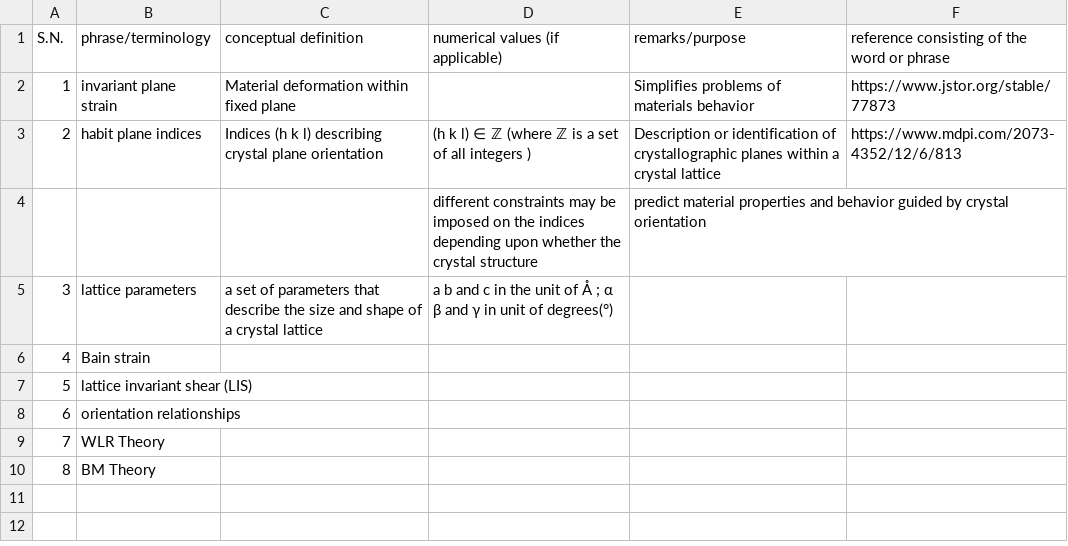
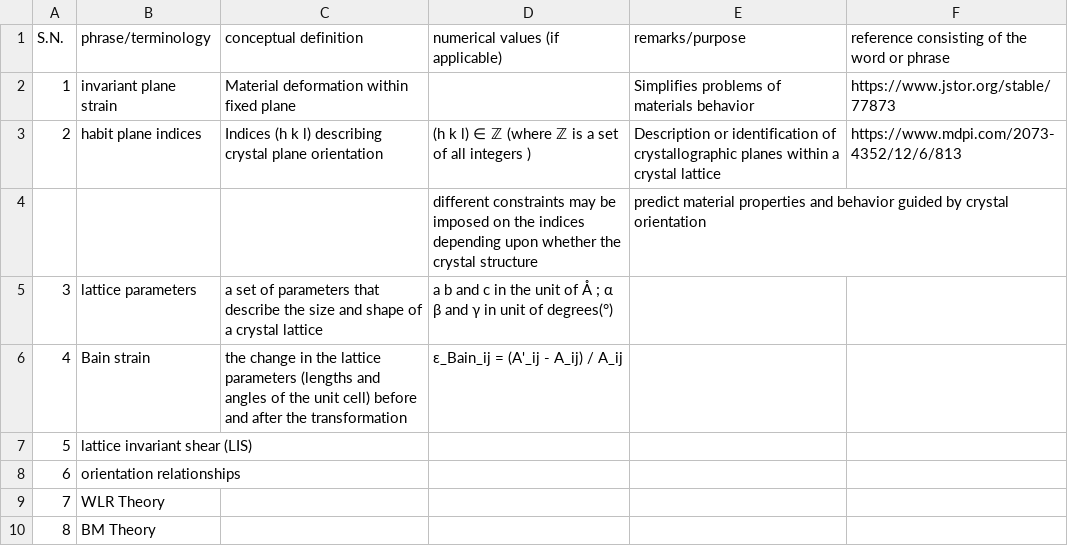
Before and after one commit to anilkunwar/martensitic_alloys, a CSV file: ptmc_glossary.csv, drawn as a sheet.

Commit message:
Update ptmc_glossary.csv

```diff
--- a/ptmc_glossary.csv
+++ b/ptmc_glossary.csv
@@ -5,3 +5,3 @@ S.N., phrase/terminology, conceptual definition , numerical values (if applicabl
 3, lattice parameters,a set of parameters that describe the size and shape of a crystal lattice , a b and c in the unit of Å ; α β and  γ in unit of degrees(°), ,
-4, Bain strain, , , ,
+4, Bain strain, the change in the lattice parameters (lengths and angles of the unit cell) before and after the transformation,ε_Bain_ij = (A'_ij - A_ij) / A_ij , ,
 5, lattice invariant shear (LIS), , , ,
```
